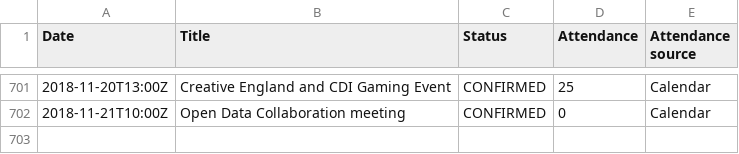
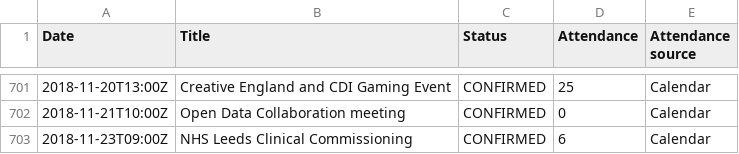
Before and after one commit to open-innovations/dashboard, a CSV file: data/events.csv, drawn as a sheet; only a part is shown, gaps mark what is left out.

Commit message:
Update events

```diff
--- a/data/events.csv
+++ b/data/events.csv
@@ -702 +702,2 @@ Date,Title,Status,Attendance,Attendance source
 2018-11-21T10:00Z,"Open Data Collaboration meeting",CONFIRMED,0,Calendar
+2018-11-23T09:00Z,"NHS Leeds Clinical Commissioning ",CONFIRMED,6,Calendar
```
Also changed, not shown: data/events_monthly.csv.
